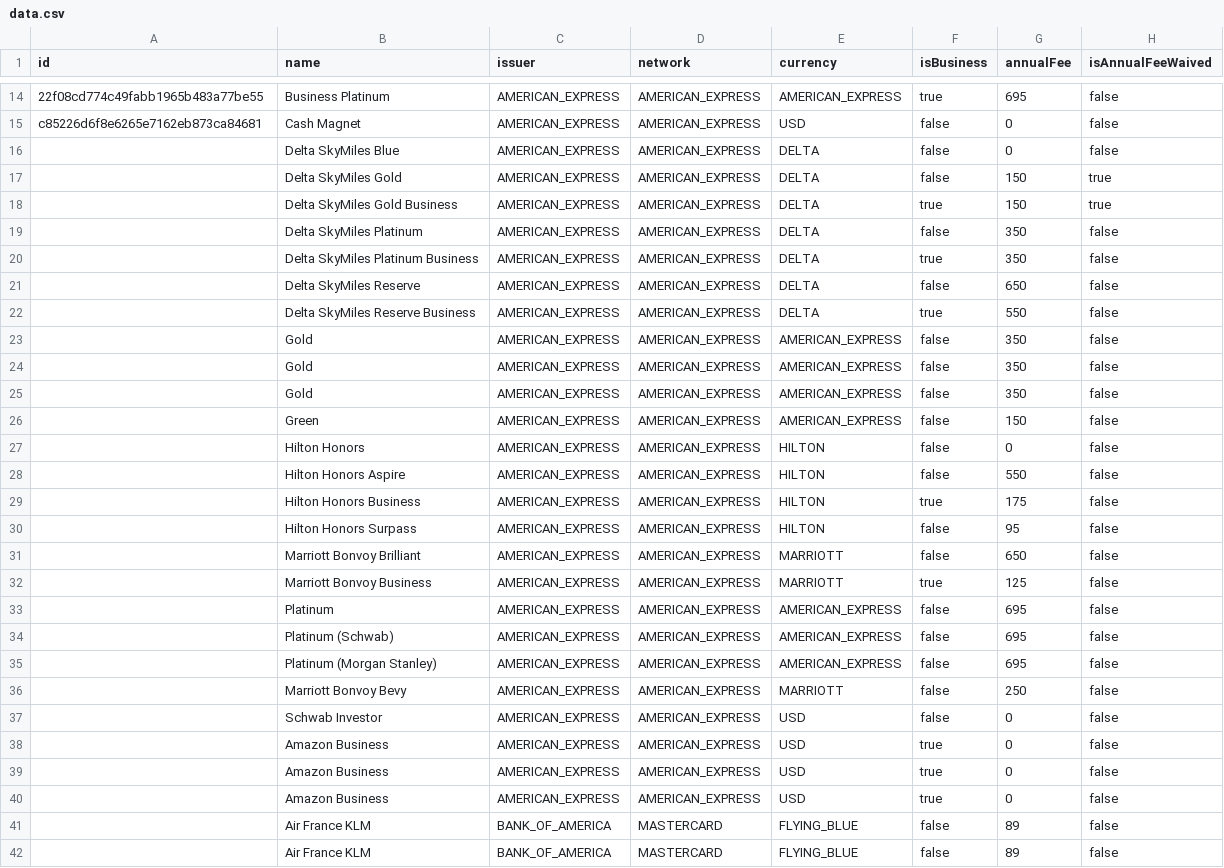
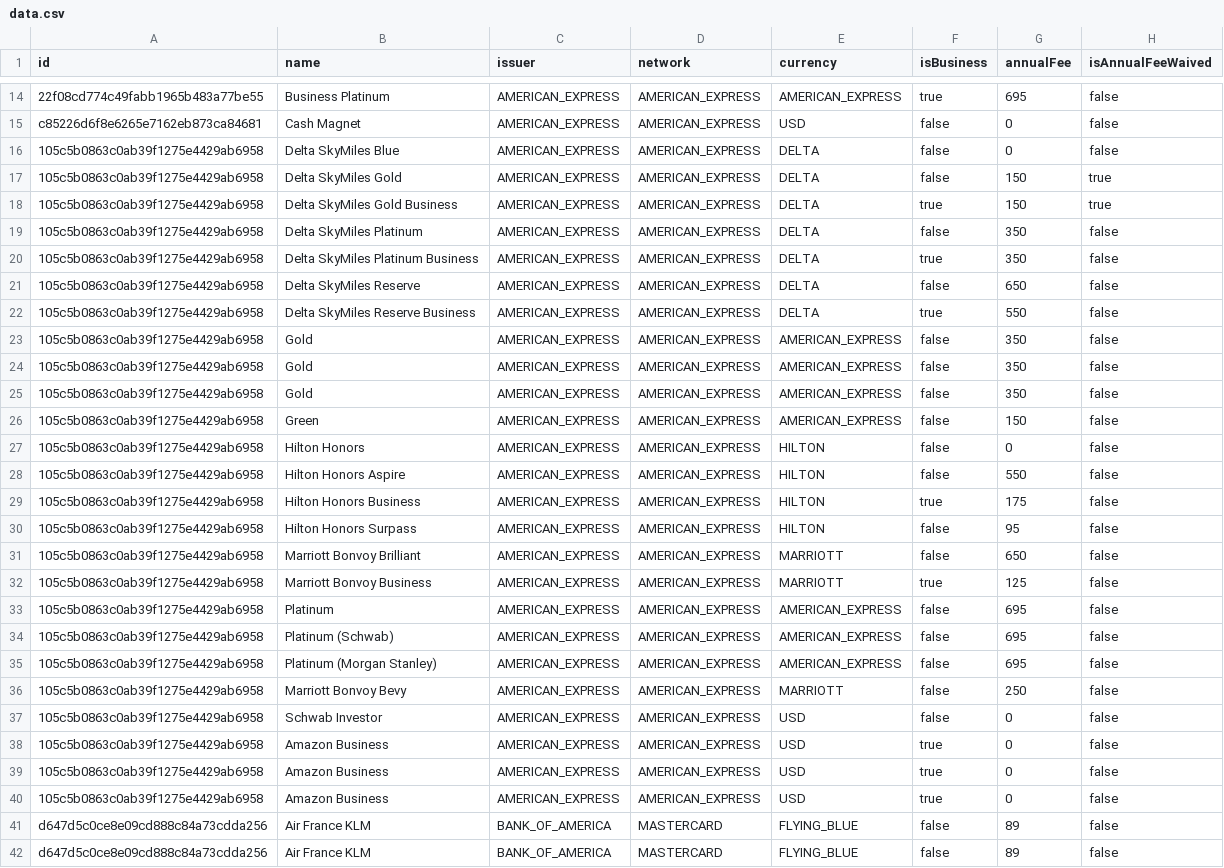
Before and after one commit to andenacitelli/credit-card-bonuses-api, a CSV file: exports/data.csv, drawn as a sheet; only a part is shown, gaps mark what is left out; the diff covers the shown part only; the diff names each change by its address in the sheet, - before the commit and + after, or states it on an @@ line.

```diff
--- a/exports/data.csv
+++ b/exports/data.csv
-A16:A40 (id): (empty)
+A16:A40 (id): 105c5b0863c0ab39f1275e4429ab6958
-A41:A42 (id): (empty)
+A41:A42 (id): d647d5c0ce8e09cd888c84a73cdda256
```
Also changed, not shown: 129 edited cells elsewhere in this file, 20 other files.
